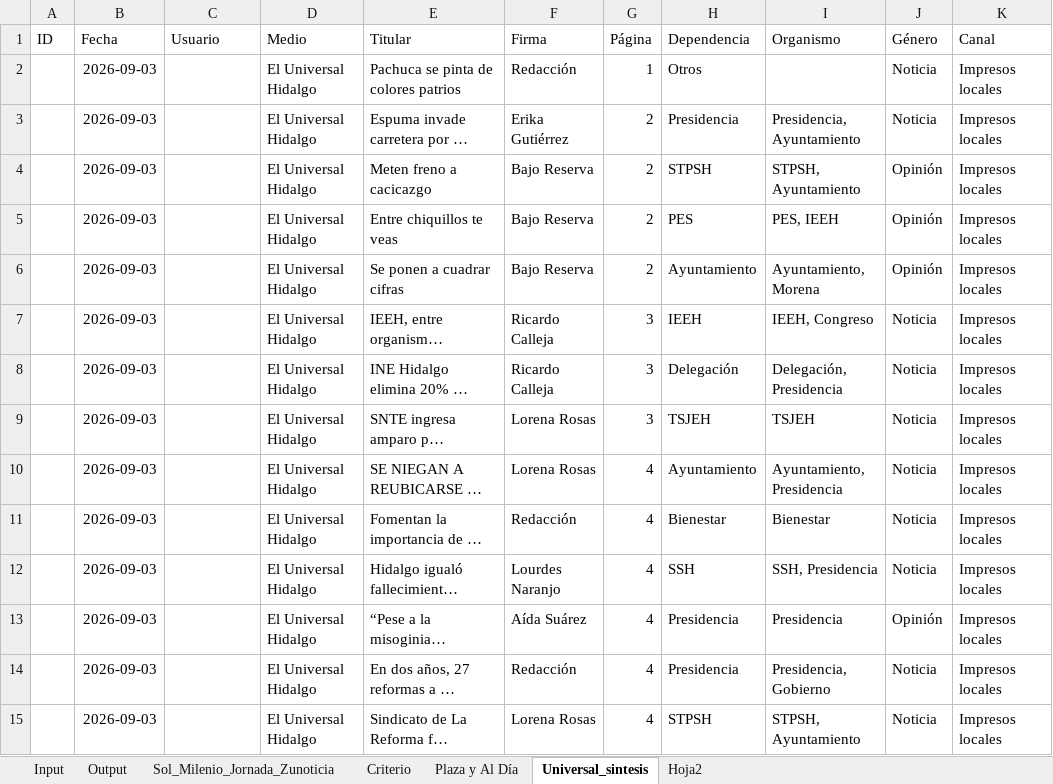
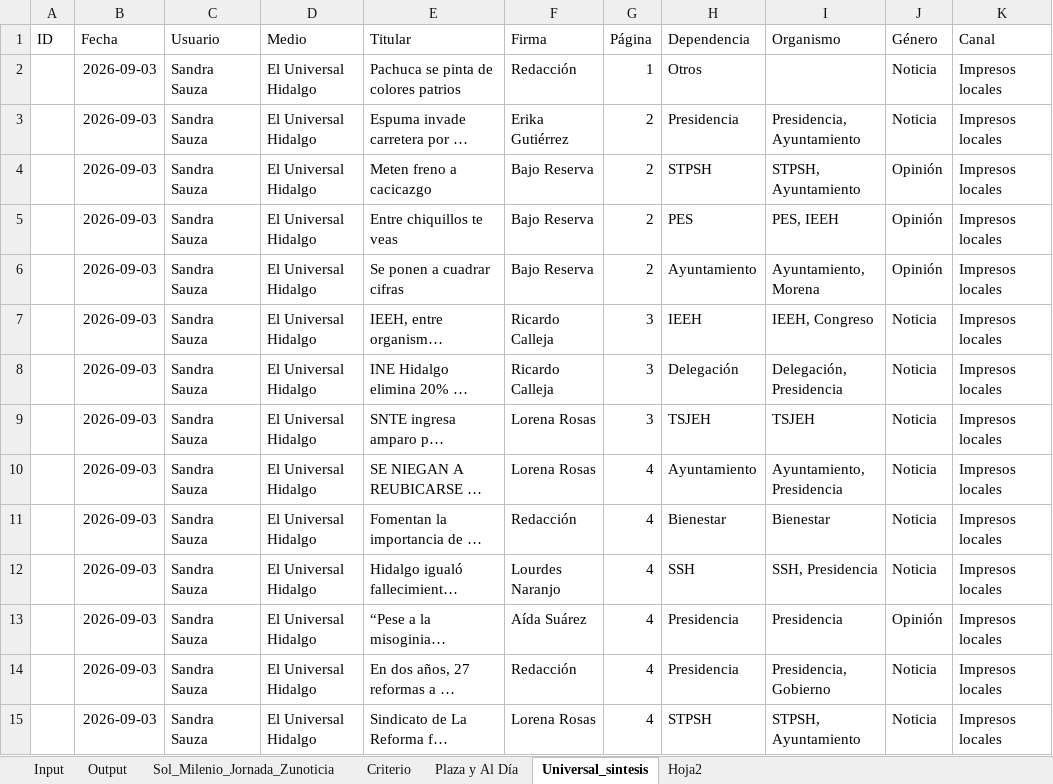
Before and after one commit to thelonious9/capturanotas, an Excel workbook: Traductor patrón-esclavo.xlsx, sheet Universal_sintesis, drawn as a sheet; only a part is shown; long unchanged cells end in …; values as stored, in another font and other column widths than the file's, no borders; table styles not drawn; the diff covers the shown part only; the diff names each change by its address in the sheet, - before the commit and + after, or states it on an @@ line.

```diff
--- a/Traductor patrón-esclavo.xlsx (sheet Universal_sintesis)
+++ b/Traductor patrón-esclavo.xlsx (sheet Universal_sintesis)
-C2:C15 (Usuario): (empty)
+C2:C15 (Usuario): Sandra Sauza
```
Also changed, not shown: 6 added rows and 9 edited cells elsewhere in this sheet, sheet Input, sheet Output, sheet Plaza y Al Día, sheet Hoja2.
